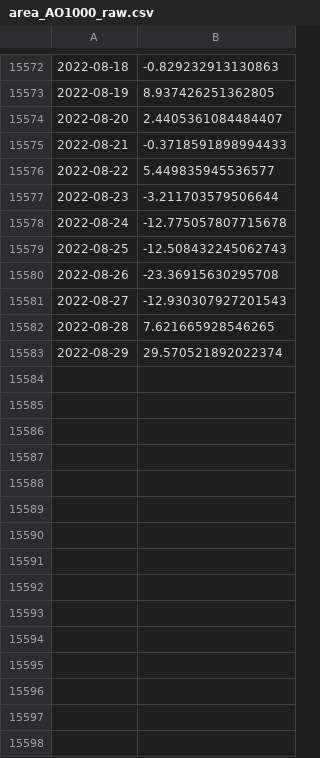
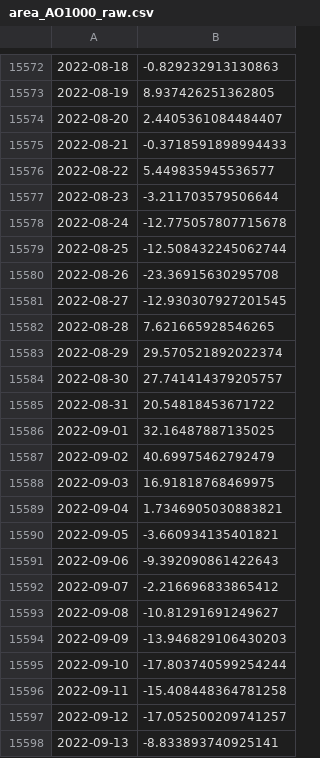
Before and after one commit to linusmagnusson/clint_ts_output, a CSV file: area_AO1000_raw.csv, drawn as a sheet; only a part is shown, gaps mark what is left out; the diff covers the shown part only.

```diff
--- a/area_AO1000_raw.csv
+++ b/area_AO1000_raw.csv
@@ -15578,6 +15578,21 @@
 2022-08-24,-12.775057807715678
-2022-08-25,-12.508432245062743
+2022-08-25,-12.508432245062744
 2022-08-26,-23.36915630295708
-2022-08-27,-12.930307927201543
+2022-08-27,-12.930307927201545
 2022-08-28,7.621665928546265
 2022-08-29,29.570521892022374
+2022-08-30,27.741414379205757
+2022-08-31,20.54818453671722
+2022-09-01,32.16487887135025
+2022-09-02,40.69975462792479
+2022-09-03,16.91818768469975
+2022-09-04,1.7346905030883821
+2022-09-05,-3.660934135401821
+2022-09-06,-9.392090861422643
+2022-09-07,-2.216696833865412
+2022-09-08,-10.81291691249627
+2022-09-09,-13.946829106430203
+2022-09-10,-17.803740599254244
+2022-09-11,-15.408448364781258
+2022-09-12,-17.052500209741257
+2022-09-13,-8.833893740925141
```
Also changed, not shown: 57 added rows elsewhere in this file, area_AO500_raw.csv, nao_classic_raw.csv, 8 other files.
